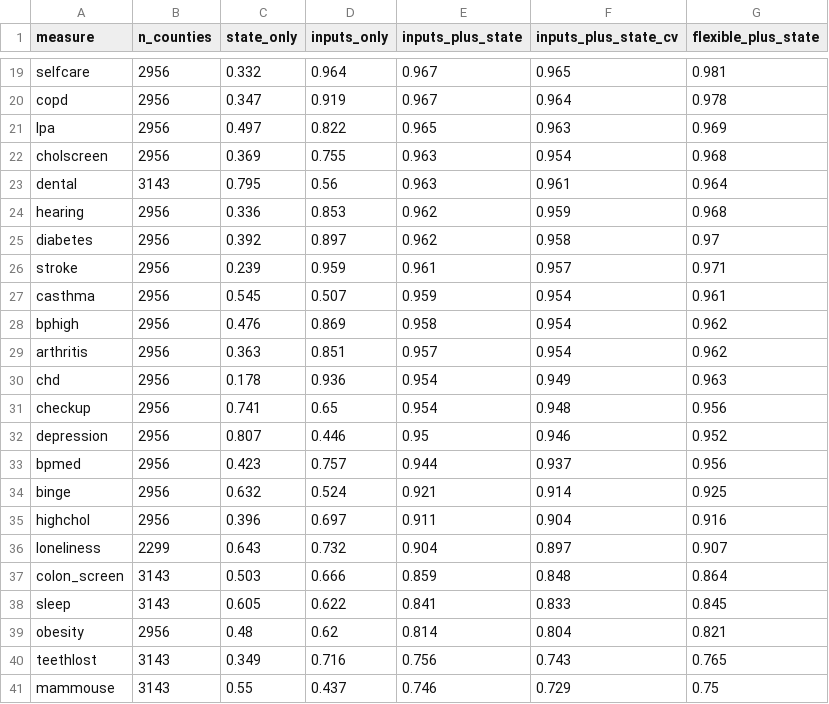
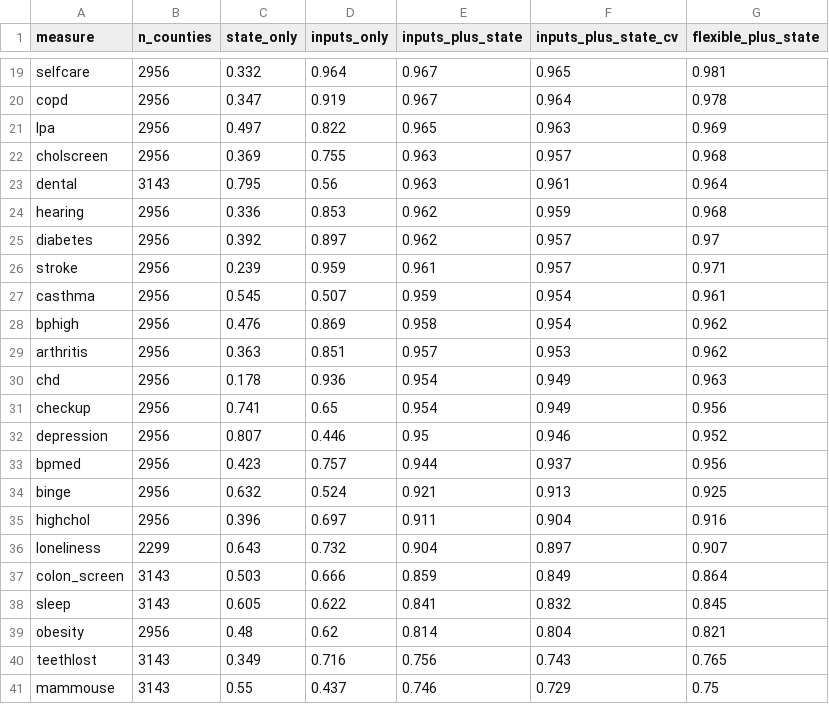
Before and after one commit to j-garciaruiz/us-public-health-data, a CSV file: outputs/covariate_test/r2_by_measure_crudeprev.csv, drawn as a sheet; only a part is shown, gaps mark what is left out.

```diff
--- a/outputs/covariate_test/r2_by_measure_crudeprev.csv
+++ b/outputs/covariate_test/r2_by_measure_crudeprev.csv
@@ -21,6 +21,6 @@ copd,2956,0.347,0.919,0.967,0.964,0.978
 lpa,2956,0.497,0.822,0.965,0.963,0.969
-cholscreen,2956,0.369,0.755,0.963,0.954,0.968
+cholscreen,2956,0.369,0.755,0.963,0.957,0.968
 dental,3143,0.795,0.56,0.963,0.961,0.964
 hearing,2956,0.336,0.853,0.962,0.959,0.968
-diabetes,2956,0.392,0.897,0.962,0.958,0.97
+diabetes,2956,0.392,0.897,0.962,0.957,0.97
 stroke,2956,0.239,0.959,0.961,0.957,0.971
@@ -28,12 +28,12 @@ casthma,2956,0.545,0.507,0.959,0.954,0.961
 bphigh,2956,0.476,0.869,0.958,0.954,0.962
-arthritis,2956,0.363,0.851,0.957,0.954,0.962
+arthritis,2956,0.363,0.851,0.957,0.953,0.962
 chd,2956,0.178,0.936,0.954,0.949,0.963
-checkup,2956,0.741,0.65,0.954,0.948,0.956
+checkup,2956,0.741,0.65,0.954,0.949,0.956
 depression,2956,0.807,0.446,0.95,0.946,0.952
 bpmed,2956,0.423,0.757,0.944,0.937,0.956
-binge,2956,0.632,0.524,0.921,0.914,0.925
+binge,2956,0.632,0.524,0.921,0.913,0.925
 highchol,2956,0.396,0.697,0.911,0.904,0.916
 loneliness,2299,0.643,0.732,0.904,0.897,0.907
-colon_screen,3143,0.503,0.666,0.859,0.848,0.864
-sleep,3143,0.605,0.622,0.841,0.833,0.845
+colon_screen,3143,0.503,0.666,0.859,0.849,0.864
+sleep,3143,0.605,0.622,0.841,0.832,0.845
 obesity,2956,0.48,0.62,0.814,0.804,0.821
```
Also changed, not shown: outputs/covariate_test/benchmark_uninsurance.csv, outputs/covariate_test/highlight_pairs_adjprev.csv, 27 other files.
